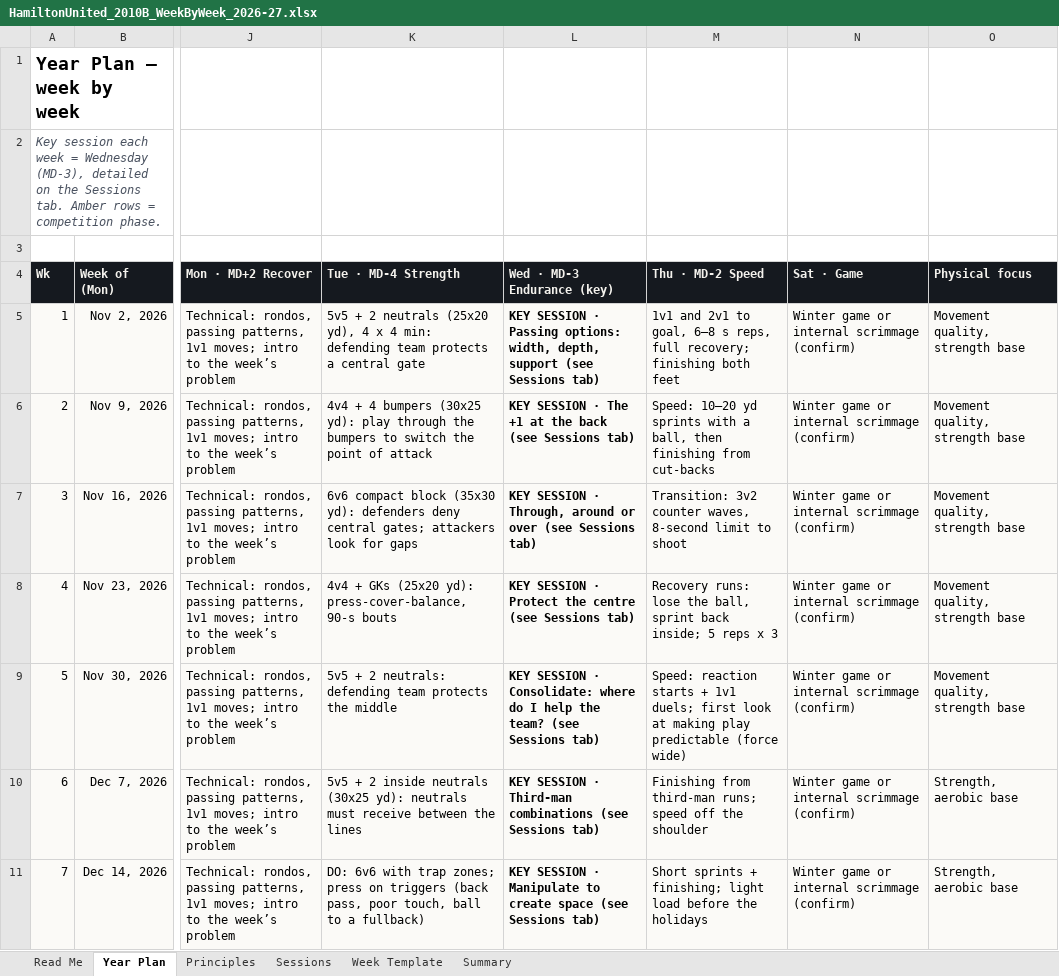
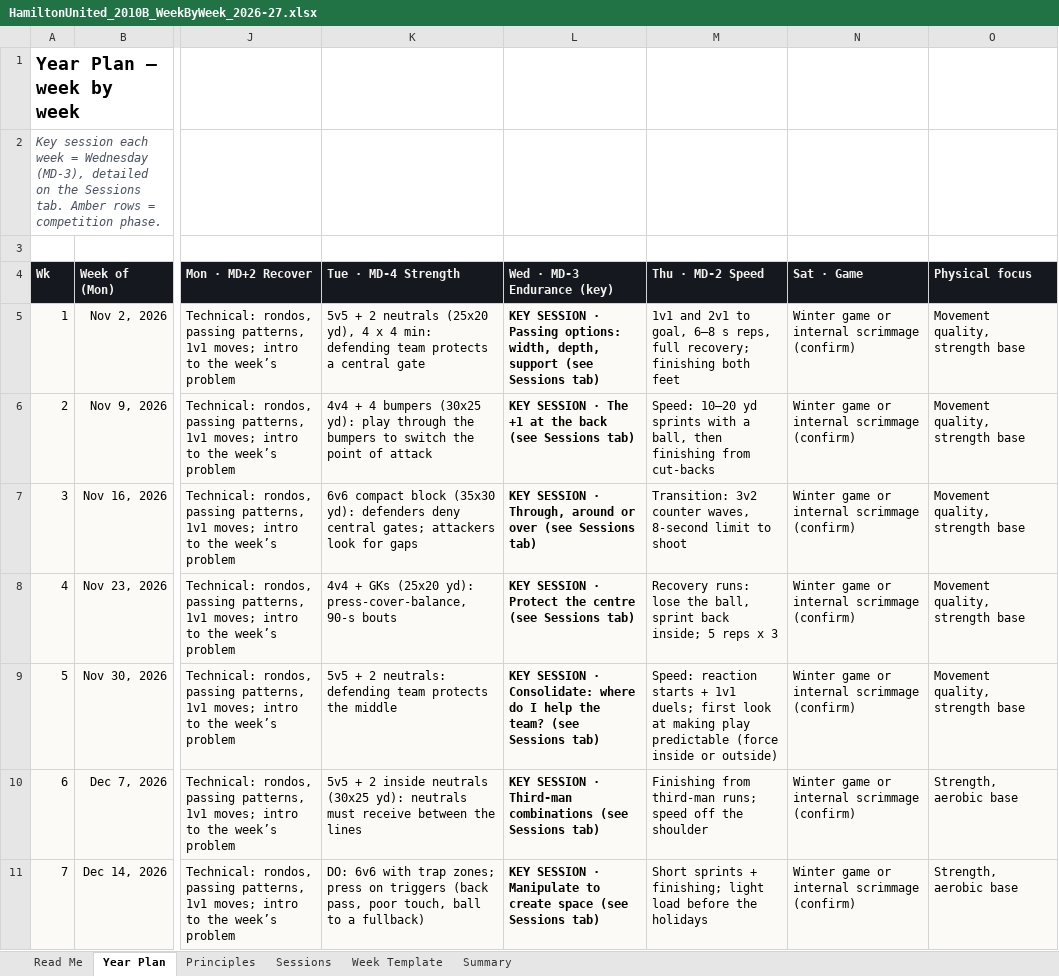
Before and after one commit to mirtogianfranco-stack/ninetyplus, an Excel workbook: deliverables/hamilton/HamiltonUnited_2010B_WeekByWeek_2026-27.xlsx, sheet Year Plan, drawn as a sheet; only a part is shown, gaps mark what is left out; values as stored, in another font and other column widths than the file's, no borders; charts and pictures not drawn; the diff names each change by its address in the sheet, - before the commit and + after, or states it on an @@ line.

```diff
--- a/deliverables/hamilton/HamiltonUnited_2010B_WeekByWeek_2026-27.xlsx (sheet Year Plan)
+++ b/deliverables/hamilton/HamiltonUnited_2010B_WeekByWeek_2026-27.xlsx (sheet Year Plan)
-M9 (Thu · MD-2 Speed): …predictable (force wide)
+M9 (Thu · MD-2 Speed): …predictable (force inside or outside)
```
Also changed, not shown: sheet Principles, sheet Sessions, charts or pictures.
